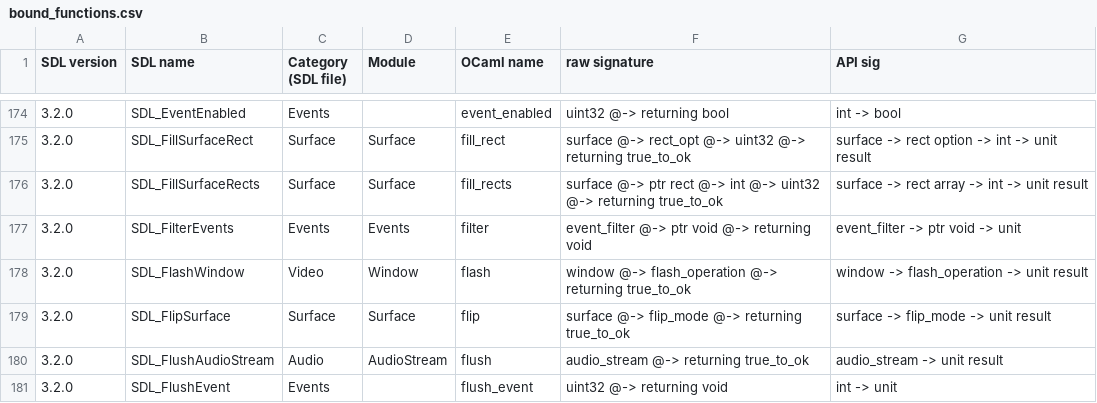
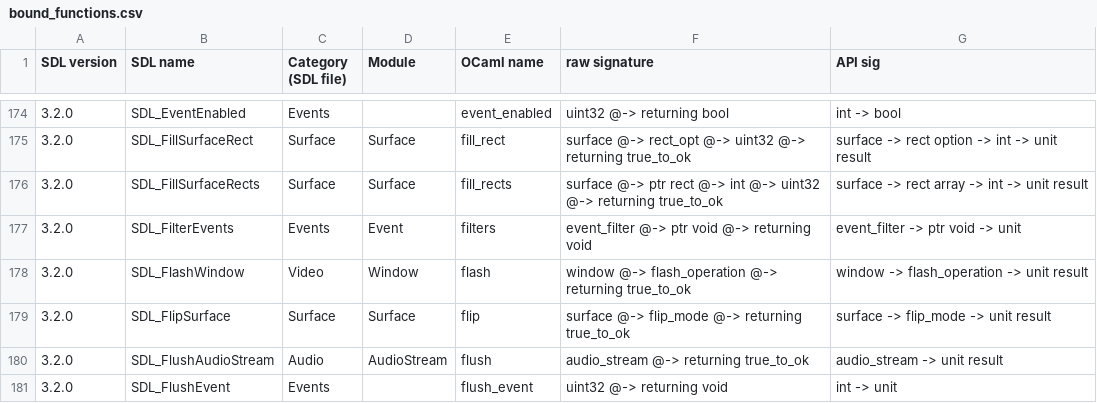
Before and after one commit to sanette/ocaml-sdl3, a CSV file: lib/bound_functions.csv, drawn as a sheet; only a part is shown, gaps mark what is left out; the diff covers the shown part only.

```diff
--- a/lib/bound_functions.csv
+++ b/lib/bound_functions.csv
@@ -176,3 +176,3 @@ SDL version, SDL name, Category (SDL file), Module, OCaml name, raw signature, A
 3.2.0, SDL_FillSurfaceRects, Surface, Surface, fill_rects, surface @-> ptr rect @-> int @-> uint32 @-> returning true_to_ok, surface -> rect array -> int -> unit result
-3.2.0, SDL_FilterEvents, Events, Events, filter, event_filter @-> ptr void @-> returning void, event_filter -> ptr void -> unit
+3.2.0, SDL_FilterEvents, Events, Event, filters, event_filter @-> ptr void @-> returning void, event_filter -> ptr void -> unit
 3.2.0, SDL_FlashWindow, Video, Window, flash, window @-> flash_operation @-> returning true_to_ok, window -> flash_operation -> unit result
```
Also changed, not shown: 77 edited cells elsewhere in this file, 26 other files.
